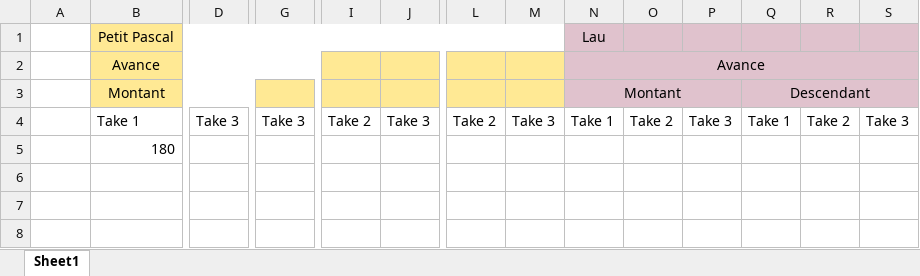
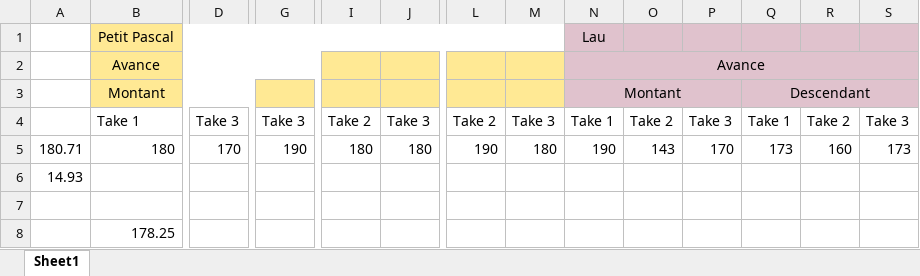
Before and after one commit to Raesangur/UdeS_S4_APP6, an Excel workbook: Coherence/Evaluation.xlsx, sheet Sheet1, drawn as a sheet; only a part is shown, gaps mark what is left out; values as stored, in another font and other column widths than the file's, no borders; rows hold the shown columns only; the diff covers the shown part only; the diff names each change by its address in the sheet, - before the commit and + after, or states it on an @@ line.

Commit message:
coherance

```diff
--- a/Coherence/Evaluation.xlsx (sheet Sheet1)
+++ b/Coherence/Evaluation.xlsx (sheet Sheet1)
-A5: (empty)
+A5: 180.71
-D5: (empty)
+D5: 170
-G5: (empty)
+G5: 190
-I5: (empty)
+I5: 180
-J5: (empty)
+J5: 180
-L5: (empty)
+L5: 190
-M5: (empty)
+M5: 180
-N5: (empty)
+N5: 190
-O5: (empty)
+O5: 143
-P5: (empty)
+P5: 170
-Q5: (empty)
+Q5: 173
-R5: (empty)
+R5: 160
-S5: (empty)
+S5: 173
+row 6: 14.93
+row 7: (empty)
+row 8:  | 178.25
```
Also changed, not shown: 6 edited cells elsewhere in this sheet.
